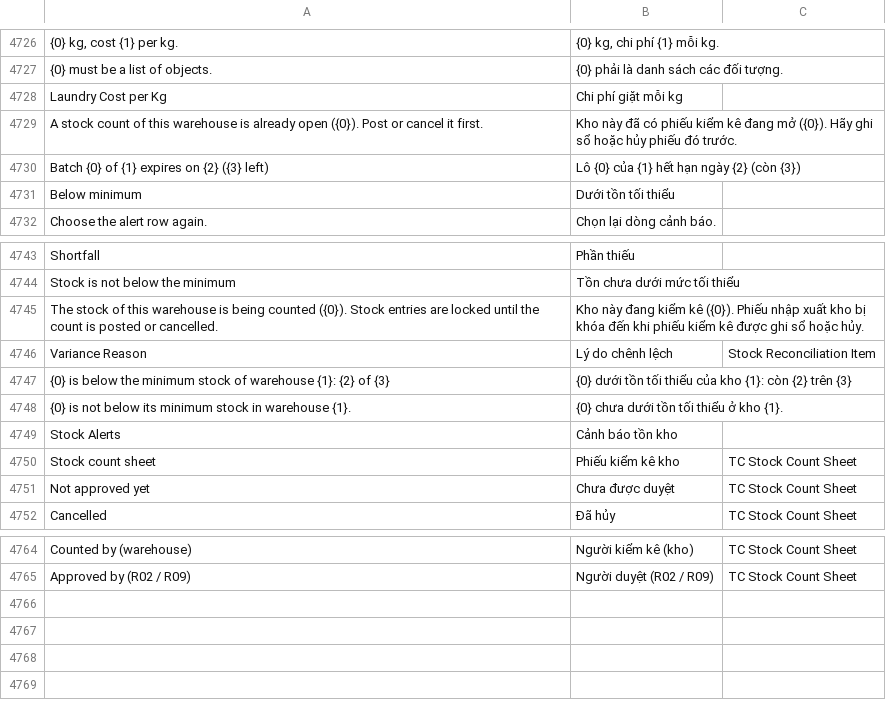
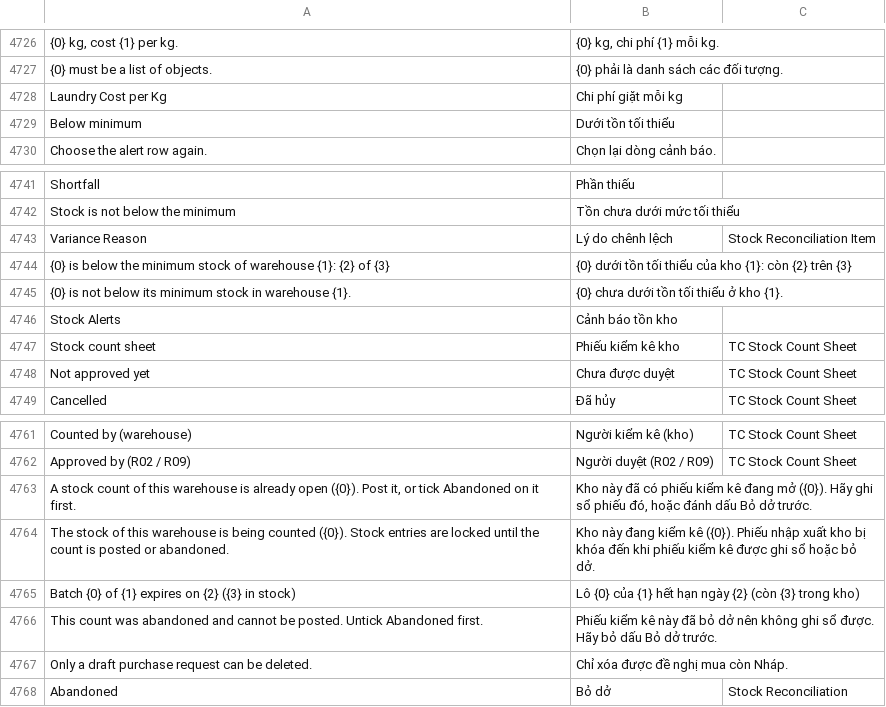
Before and after one commit to mvl26/tracecore, a CSV file: tracecore/translations/vi.csv, drawn as a sheet; only a part is shown, gaps mark what is left out; removed rows and columns are numbered as before the commit, all else as after; the diff names each change by its address in the sheet, - before the commit and + after, or states it on an @@ line.

Commit message:
fix(i18n): bản dịch cho câu thông báo kiểm kê và cờ Bỏ dở (FEAT-043, review)

```diff
--- a/tracecore/translations/vi.csv
+++ b/tracecore/translations/vi.csv
-row 4729: A stock count of this warehouse is already open ({0}). Post or cancel it first. | Kho này đã có phiếu kiểm kê đang mở ({0}). Hãy ghi sổ hoặc hủy phiếu đó trước.
-row 4730: Batch {0} of {1} expires on {2} ({3} left) | Lô {0} của {1} hết hạn ngày {2} (còn {3})
-row 4745: The stock of this warehouse is being counted ({0}). Stock entries are locked until the count is posted or cancelled. | Kho này đang kiểm kê ({0}). Phiếu nhập xuất kho bị khóa đến khi phiếu kiểm kê được ghi sổ hoặc hủy.
+row 4763: A stock count of this warehouse is already open ({0}). Post it, or tick Abandoned on it first. | Kho này đã có phiếu kiểm kê đang mở ({0}). Hãy ghi sổ phiếu đó, hoặc đánh dấu Bỏ dở trước.
+row 4764: The stock of this warehouse is being counted ({0}). Stock entries are locked until the count is posted or abandoned. | Kho này đang kiểm kê ({0}). Phiếu nhập xuất kho bị khóa đến khi phiếu kiểm kê được ghi sổ hoặc bỏ dở.
+row 4765: Batch {0} of {1} expires on {2} ({3} in stock) | Lô {0} của {1} hết hạn ngày {2} (còn {3} trong kho)
+row 4766: This count was abandoned and cannot be posted. Untick Abandoned first. | Phiếu kiểm kê này đã bỏ dở nên không ghi sổ được. Hãy bỏ dấu Bỏ dở trước.
+row 4767: Only a draft purchase request can be deleted. | Chỉ xóa được đề nghị mua còn Nháp.
+row 4768: Abandoned | Bỏ dở | Stock Reconciliation
```
